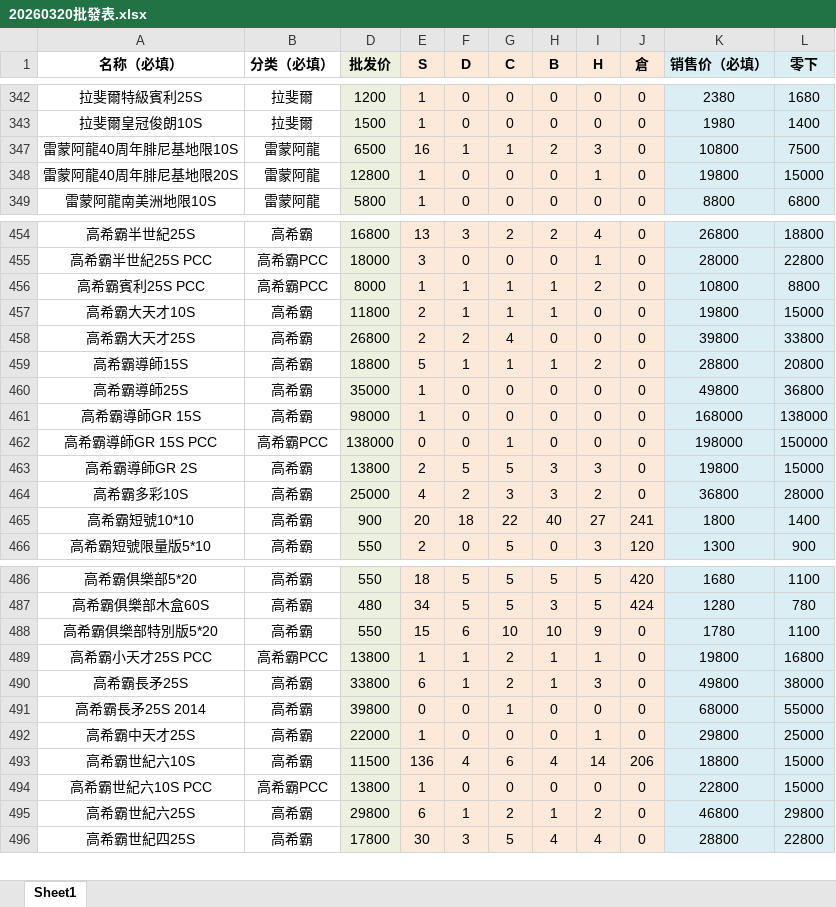
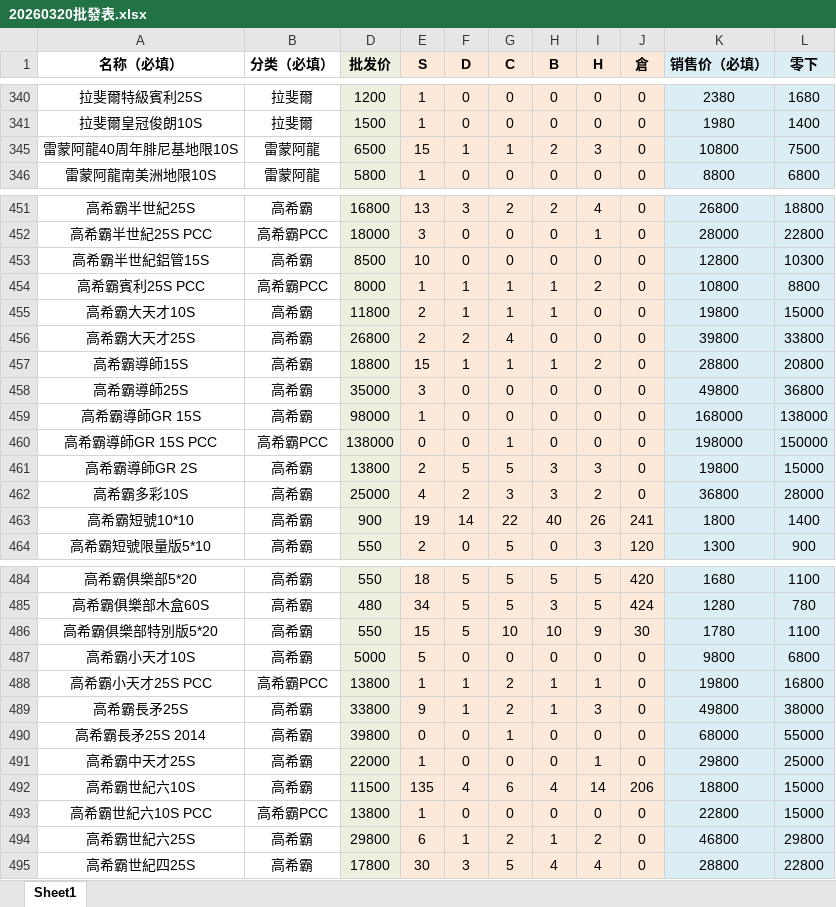
Before and after one commit to ws04143100/cigar-shop, an Excel workbook: assets/20260320批發表.xlsx, sheet Sheet1, drawn as a sheet; only a part is shown, gaps mark what is left out; values as stored, in another font and other column widths than the file's, no borders; removed rows and columns are numbered as before the commit, all else as after; the diff covers the shown part only; the diff names each change by its address in the sheet, - before the commit and + after, or states it on an @@ line.

```diff
--- a/assets/20260320批發表.xlsx (sheet Sheet1)
+++ b/assets/20260320批發表.xlsx (sheet Sheet1)
-E345 (S): 16
+E345 (S): 15
-row 348: 雷蒙阿龍40周年腓尼基地限20S | 雷蒙阿龍 | 12800 | 1 | 0 | 0 | 0 | 1 | 0 | 19800 | 15000
+row 453: 高希霸半世紀鋁管15S | 高希霸 | 8500 | 10 | 0 | 0 | 0 | 0 | 0 | 12800 | 10300
-E457 (S): 5
+E457 (S): 15
-E458 (S): 1
+E458 (S): 3
-E463 (S): 20
+E463 (S): 19
-F463 (D): 18
+F463 (D): 14
-I463 (H): 27
+I463 (H): 26
-F486 (D): 6
+F486 (D): 5
-J486 (倉): 0
+J486 (倉): 30
+row 487: 高希霸小天才10S | 高希霸 | 5000 | 5 | 0 | 0 | 0 | 0 | 0 | 9800 | 6800
-E489 (S): 6
+E489 (S): 9
-E492 (S): 136
+E492 (S): 135
```
Also changed, not shown: 3 added rows, 7 removed rows and 75 edited cells elsewhere in this sheet, hidden cells.
